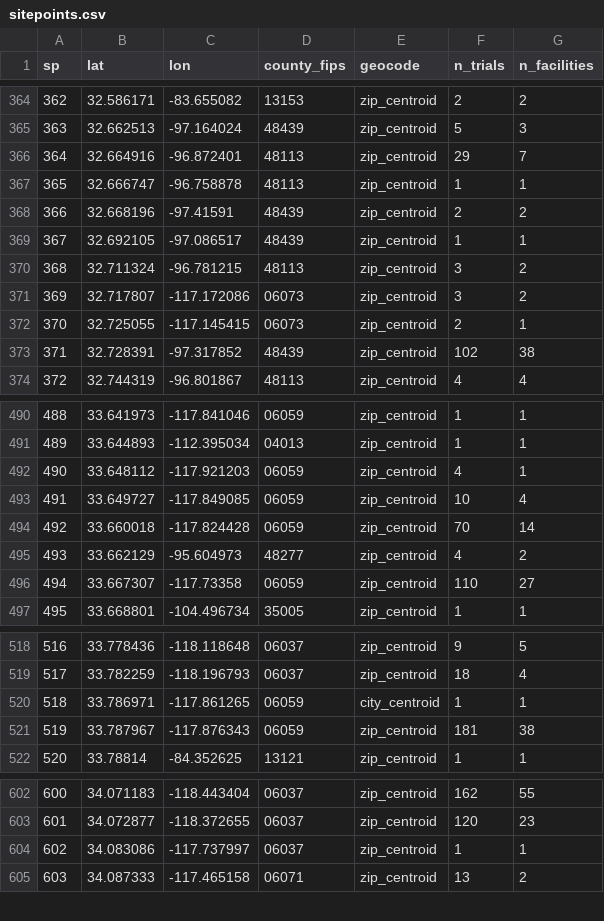
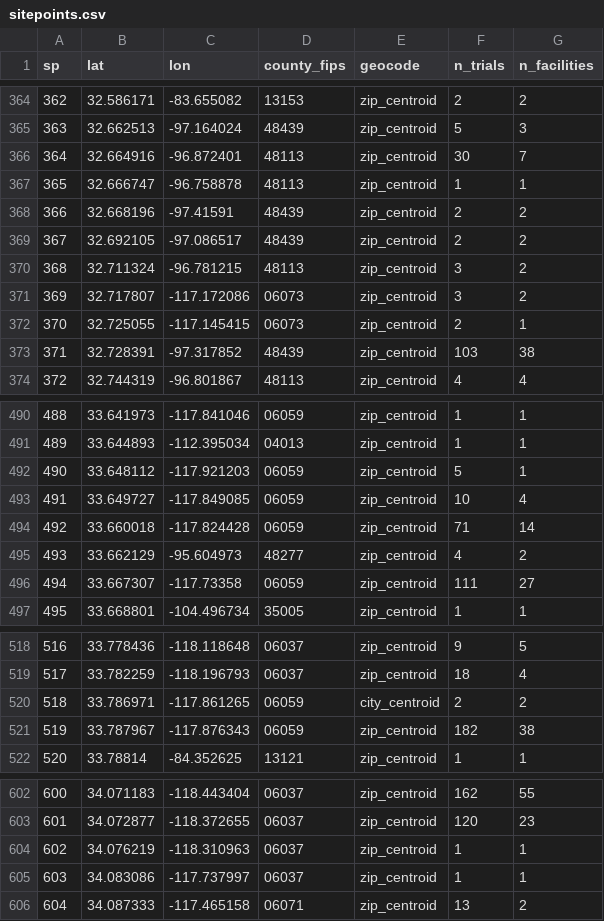
Before and after one commit to nehaamd/cancer-trial-access-fullmap, a CSV file: sitepoints.csv, drawn as a sheet; only a part is shown, gaps mark what is left out; addresses are those after the commit; the diff covers the shown part only; the diff names each change by its address in the sheet, - before the commit and + after, or states it on an @@ line.

```diff
--- a/sitepoints.csv
+++ b/sitepoints.csv
-F366 (n_trials): 29
+F366 (n_trials): 30
-F369 (n_trials): 1
+F369 (n_trials): 2
-G369 (n_facilities): 1
+G369 (n_facilities): 2
-F373 (n_trials): 102
+F373 (n_trials): 103
-F492 (n_trials): 4
+F492 (n_trials): 5
-F494 (n_trials): 70
+F494 (n_trials): 71
-F496 (n_trials): 110
+F496 (n_trials): 111
-F520 (n_trials): 1
+F520 (n_trials): 2
-G520 (n_facilities): 1
+G520 (n_facilities): 2
-F521 (n_trials): 181
+F521 (n_trials): 182
+row 604: 602 | 34.076219 | -118.310963 | 06037 | zip_centroid | 1 | 1
@@ column A (sp) renumbered from row 605 down @@
```
Also changed, not shown: 75 edited cells elsewhere in this file, state_metrics.csv, state_metrics_v3.csv, 6 other files.
